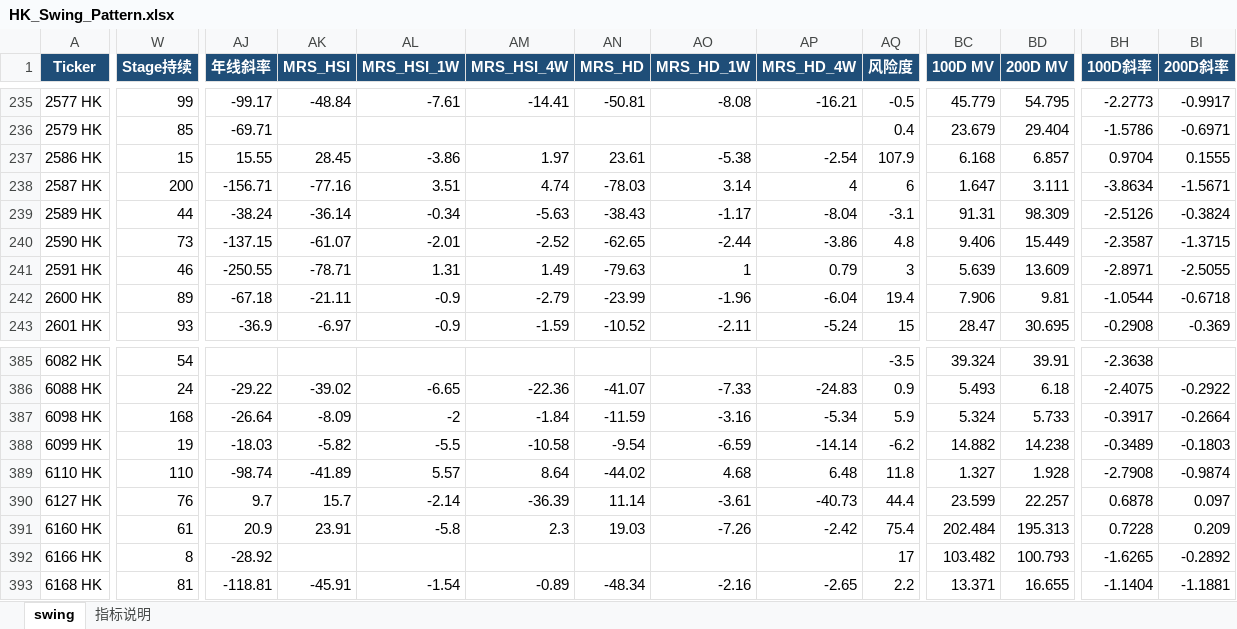
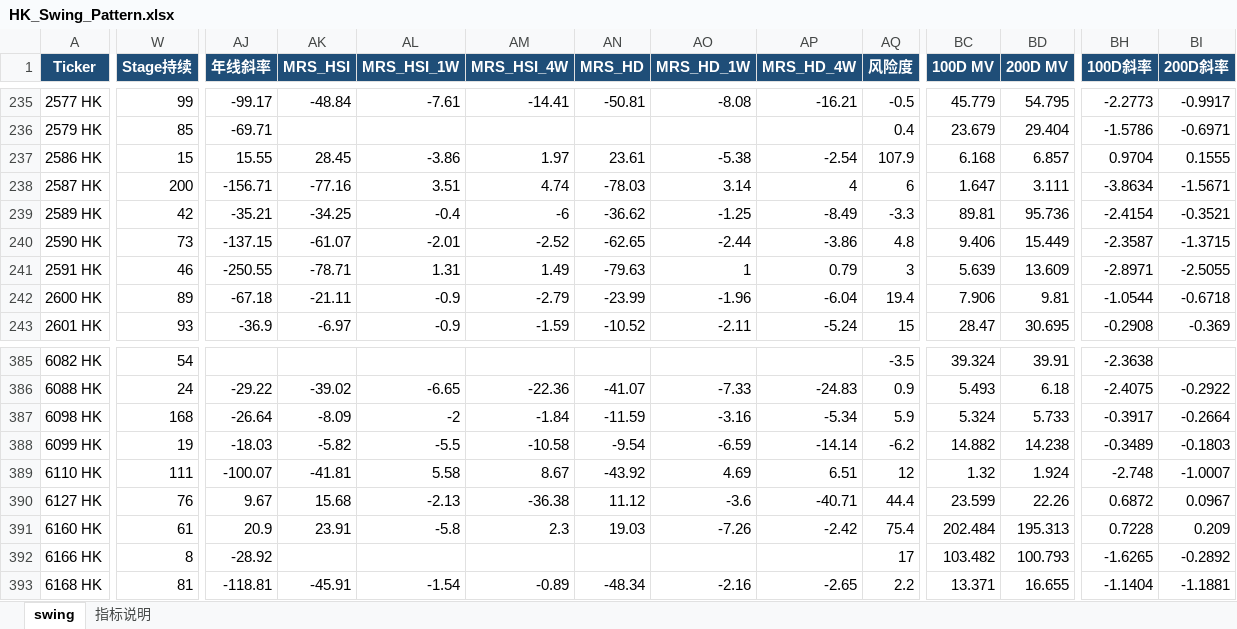
Before and after one commit to jibom/swing-pattern, an Excel workbook: HK_Swing_Pattern.xlsx, sheet swing, drawn as a sheet; only a part is shown, gaps mark what is left out; values as stored, in another font and other column widths than the file's, no borders; the diff covers the shown part only; the diff names each change by its address in the sheet, - before the commit and + after, or states it on an @@ line.

```diff
--- a/HK_Swing_Pattern.xlsx (sheet swing)
+++ b/HK_Swing_Pattern.xlsx (sheet swing)
-W239 (Stage持续): 44
+W239 (Stage持续): 42
-AJ239 (年线斜率): -38.24
+AJ239 (年线斜率): -35.21
-AK239 (MRS_HSI): -36.14
+AK239 (MRS_HSI): -34.25
-AL239 (MRS_HSI_1W): -0.34
+AL239 (MRS_HSI_1W): -0.4
-AM239 (MRS_HSI_4W): -5.63
+AM239 (MRS_HSI_4W): -6
-AN239 (MRS_HD): -38.43
+AN239 (MRS_HD): -36.62
-AO239 (MRS_HD_1W): -1.17
+AO239 (MRS_HD_1W): -1.25
-AP239 (MRS_HD_4W): -8.04
+AP239 (MRS_HD_4W): -8.49
-AQ239 (风险度): -3.1
+AQ239 (风险度): -3.3
-BC239 (100D MV): 91.31
+BC239 (100D MV): 89.81
-BD239 (200D MV): 98.309
+BD239 (200D MV): 95.736
-BH239 (100D斜率): -2.5126
+BH239 (100D斜率): -2.4154
-BI239 (200D斜率): -0.3824
+BI239 (200D斜率): -0.3521
-W389 (Stage持续): 110
+W389 (Stage持续): 111
-AJ389 (年线斜率): -98.74
+AJ389 (年线斜率): -100.07
-AK389 (MRS_HSI): -41.89
+AK389 (MRS_HSI): -41.81
-AL389 (MRS_HSI_1W): 5.57
+AL389 (MRS_HSI_1W): 5.58
-AM389 (MRS_HSI_4W): 8.64
+AM389 (MRS_HSI_4W): 8.67
-AN389 (MRS_HD): -44.02
+AN389 (MRS_HD): -43.92
-AO389 (MRS_HD_1W): 4.68
+AO389 (MRS_HD_1W): 4.69
-AP389 (MRS_HD_4W): 6.48
+AP389 (MRS_HD_4W): 6.51
-AQ389 (风险度): 11.8
+AQ389 (风险度): 12
-BC389 (100D MV): 1.327
+BC389 (100D MV): 1.32
-BD389 (200D MV): 1.928
+BD389 (200D MV): 1.924
-BH389 (100D斜率): -2.7908
+BH389 (100D斜率): -2.748
-BI389 (200D斜率): -0.9874
+BI389 (200D斜率): -1.0007
-AJ390 (年线斜率): 9.7
+AJ390 (年线斜率): 9.67
-AK390 (MRS_HSI): 15.7
+AK390 (MRS_HSI): 15.68
-AL390 (MRS_HSI_1W): -2.14
+AL390 (MRS_HSI_1W): -2.13
-AM390 (MRS_HSI_4W): -36.39
+AM390 (MRS_HSI_4W): -36.38
-AN390 (MRS_HD): 11.14
+AN390 (MRS_HD): 11.12
-AO390 (MRS_HD_1W): -3.61
+AO390 (MRS_HD_1W): -3.6
-AP390 (MRS_HD_4W): -40.73
+AP390 (MRS_HD_4W): -40.71
-BD390 (200D MV): 22.257
+BD390 (200D MV): 22.26
-BH390 (100D斜率): 0.6878
+BH390 (100D斜率): 0.6872
-BI390 (200D斜率): 0.097
+BI390 (200D斜率): 0.0967
```
Also changed, not shown: 143 edited cells elsewhere in this sheet, 1 other file.
